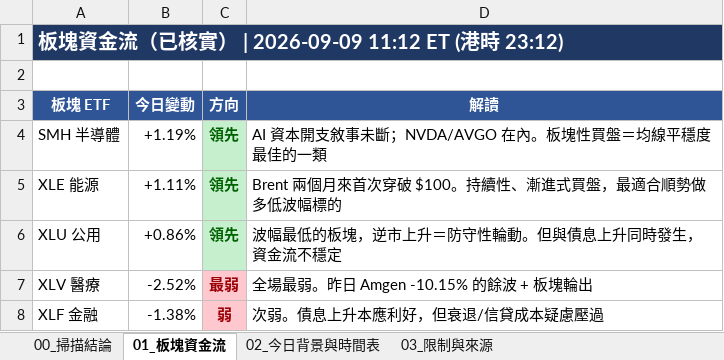
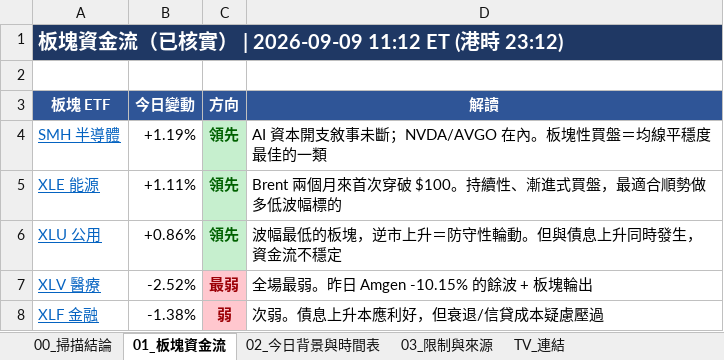
Before and after one commit to yppmatthewtw-cmd/DayTrading, an Excel workbook: output/2026-09-09_盤中掃描_低波幅20分鐘均線.xlsx, sheet 01_板塊資金流, drawn as a sheet; values as stored, in another font and other column widths than the file's, no borders; charts and pictures not drawn; the diff names each change by its address in the sheet, - before the commit and + after, or states it on an @@ line.

```diff
--- a/output/2026-09-09_盤中掃描_低波幅20分鐘均線.xlsx (sheet 01_板塊資金流)
+++ b/output/2026-09-09_盤中掃描_低波幅20分鐘均線.xlsx (sheet 01_板塊資金流)
+sheet tab: TV_連結
@@ A4:A8 underline: off → on, text colour: black → #0563C1 @@
```
Also changed, not shown: sheet 00_掃描結論, sheet 03_限制與來源, charts or pictures, output/2026-09-08_高交額20大_低波幅20分鐘均線篩選.xlsx, output/2026-09-09_四大力量牛熊週期_日內交易框架.xlsx, 2 other files.
